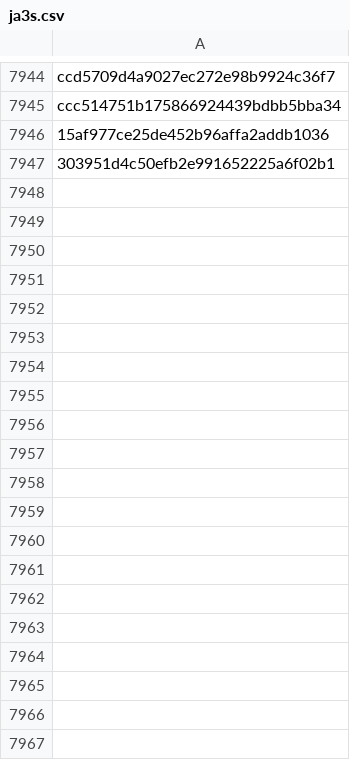
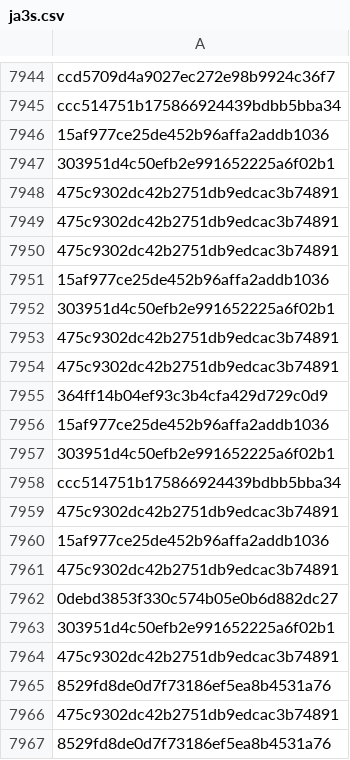
Before and after one commit to brunomarx/cs-hunter, a CSV file: data/ja3s.csv, drawn as a sheet; only a part is shown, gaps mark what is left out; the diff covers the shown part only; the diff names each change by its address in the sheet, - before the commit and + after, or states it on an @@ line.

```diff
--- a/data/ja3s.csv
+++ b/data/ja3s.csv
+row 7948: 475c9302dc42b2751db9edcac3b74891
+row 7949: 475c9302dc42b2751db9edcac3b74891
+row 7950: 475c9302dc42b2751db9edcac3b74891
+row 7951: 15af977ce25de452b96affa2addb1036
+row 7952: 303951d4c50efb2e991652225a6f02b1
+row 7953: 475c9302dc42b2751db9edcac3b74891
+row 7954: 475c9302dc42b2751db9edcac3b74891
+row 7955: 364ff14b04ef93c3b4cfa429d729c0d9
+row 7956: 15af977ce25de452b96affa2addb1036
+row 7957: 303951d4c50efb2e991652225a6f02b1
+row 7958: ccc514751b175866924439bdbb5bba34
+row 7959: 475c9302dc42b2751db9edcac3b74891
+row 7960: 15af977ce25de452b96affa2addb1036
+row 7961: 475c9302dc42b2751db9edcac3b74891
+row 7962: 0debd3853f330c574b05e0b6d882dc27
+row 7963: 303951d4c50efb2e991652225a6f02b1
+row 7964: 475c9302dc42b2751db9edcac3b74891
+row 7965: 8529fd8de0d7f73186ef5ea8b4531a76
+row 7966: 475c9302dc42b2751db9edcac3b74891
+row 7967: 8529fd8de0d7f73186ef5ea8b4531a76
```
Also changed, not shown: 84 added rows elsewhere in this file, 6 other files.
